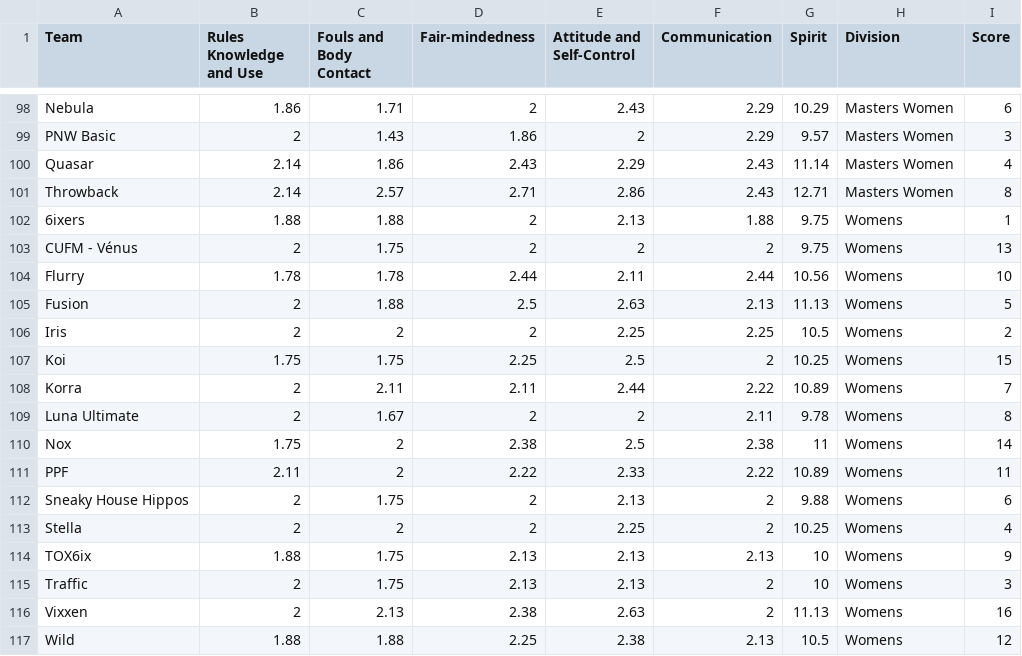
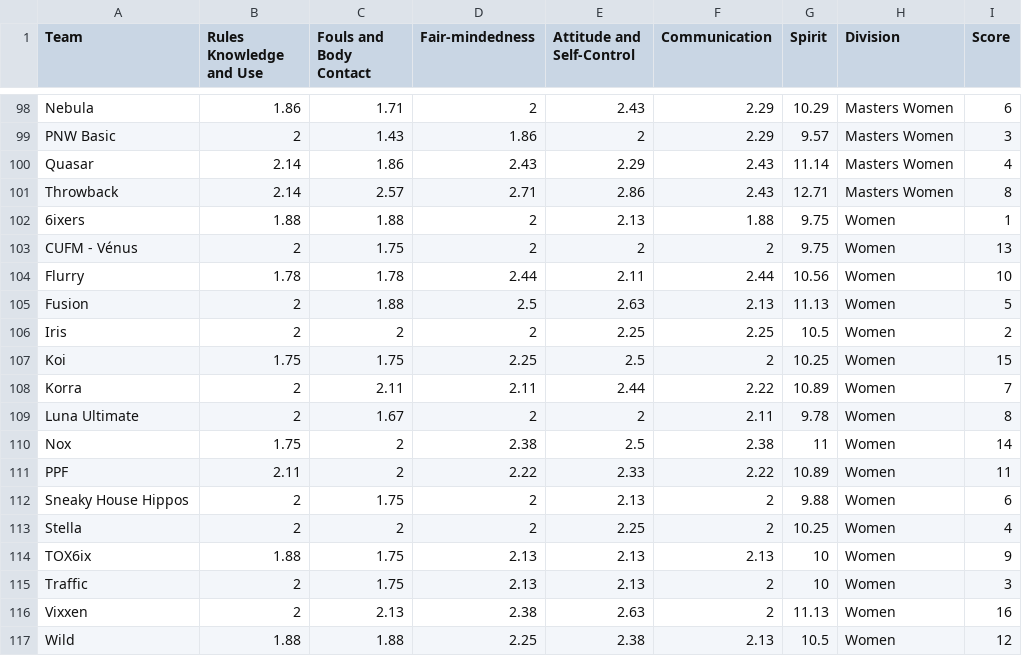
Before and after one commit to jonathanhines/cucSpiritVisuals, a CSV file: CUC2019_charts.csv, drawn as a sheet; only a part is shown, gaps mark what is left out; the diff covers the shown part only.

```diff
--- a/CUC2019_charts.csv
+++ b/CUC2019_charts.csv
@@ -101,17 +101,17 @@ Quasar,2.14,1.86,2.43,2.29,2.43,11.14,Masters Women,4
 Throwback,2.14,2.57,2.71,2.86,2.43,12.71,Masters Women,8
-6ixers,1.88,1.88,2,2.13,1.88,9.75,Womens,1
-CUFM - Vénus,2,1.75,2,2,2,9.75,Womens,13
-Flurry,1.78,1.78,2.44,2.11,2.44,10.56,Womens,10
-Fusion,2,1.88,2.5,2.63,2.13,11.13,Womens,5
-Iris,2,2,2,2.25,2.25,10.5,Womens,2
-Koi,1.75,1.75,2.25,2.5,2,10.25,Womens,15
-Korra,2,2.11,2.11,2.44,2.22,10.89,Womens,7
-Luna Ultimate,2,1.67,2,2,2.11,9.78,Womens,8
-Nox,1.75,2,2.38,2.5,2.38,11,Womens,14
-PPF,2.11,2,2.22,2.33,2.22,10.89,Womens,11
-Sneaky House Hippos,2,1.75,2,2.13,2,9.88,Womens,6
-Stella,2,2,2,2.25,2,10.25,Womens,4
-TOX6ix,1.88,1.75,2.13,2.13,2.13,10,Womens,9
-Traffic,2,1.75,2.13,2.13,2,10,Womens,3
-Vixxen,2,2.13,2.38,2.63,2,11.13,Womens,16
-Wild,1.88,1.88,2.25,2.38,2.13,10.5,Womens,12
+6ixers,1.88,1.88,2,2.13,1.88,9.75,Women,1
+CUFM - Vénus,2,1.75,2,2,2,9.75,Women,13
+Flurry,1.78,1.78,2.44,2.11,2.44,10.56,Women,10
+Fusion,2,1.88,2.5,2.63,2.13,11.13,Women,5
+Iris,2,2,2,2.25,2.25,10.5,Women,2
+Koi,1.75,1.75,2.25,2.5,2,10.25,Women,15
+Korra,2,2.11,2.11,2.44,2.22,10.89,Women,7
+Luna Ultimate,2,1.67,2,2,2.11,9.78,Women,8
+Nox,1.75,2,2.38,2.5,2.38,11,Women,14
+PPF,2.11,2,2.22,2.33,2.22,10.89,Women,11
+Sneaky House Hippos,2,1.75,2,2.13,2,9.88,Women,6
+Stella,2,2,2,2.25,2,10.25,Women,4
+TOX6ix,1.88,1.75,2.13,2.13,2.13,10,Women,9
+Traffic,2,1.75,2.13,2.13,2,10,Women,3
+Vixxen,2,2.13,2.38,2.63,2,11.13,Women,16
+Wild,1.88,1.88,2.25,2.38,2.13,10.5,Women,12
```
Also changed, not shown: 12 edited cells elsewhere in this file, CUC2018_charts.csv, 8 other files.
